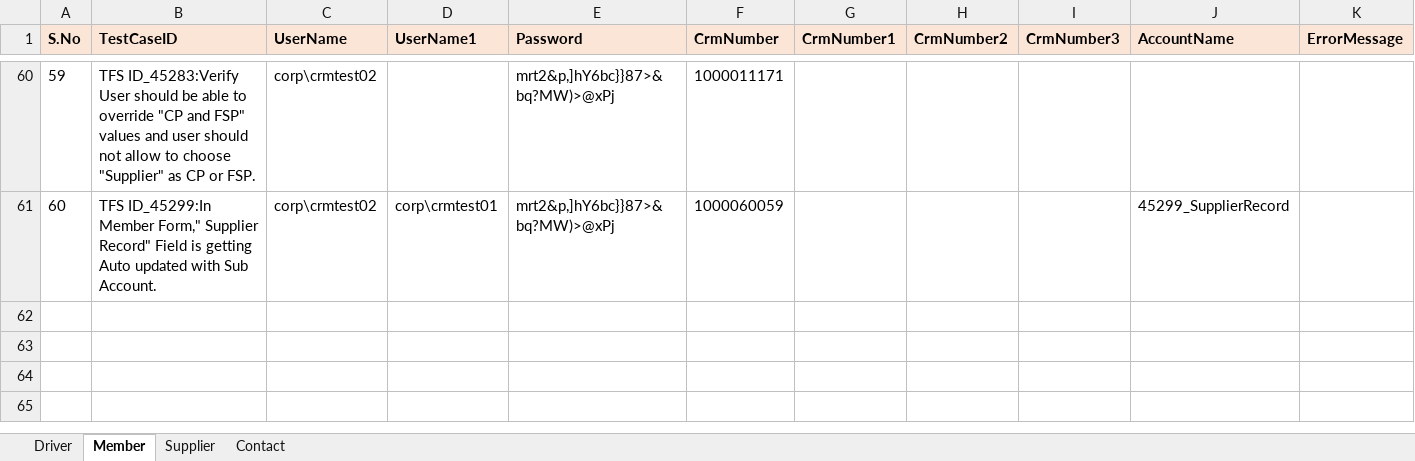
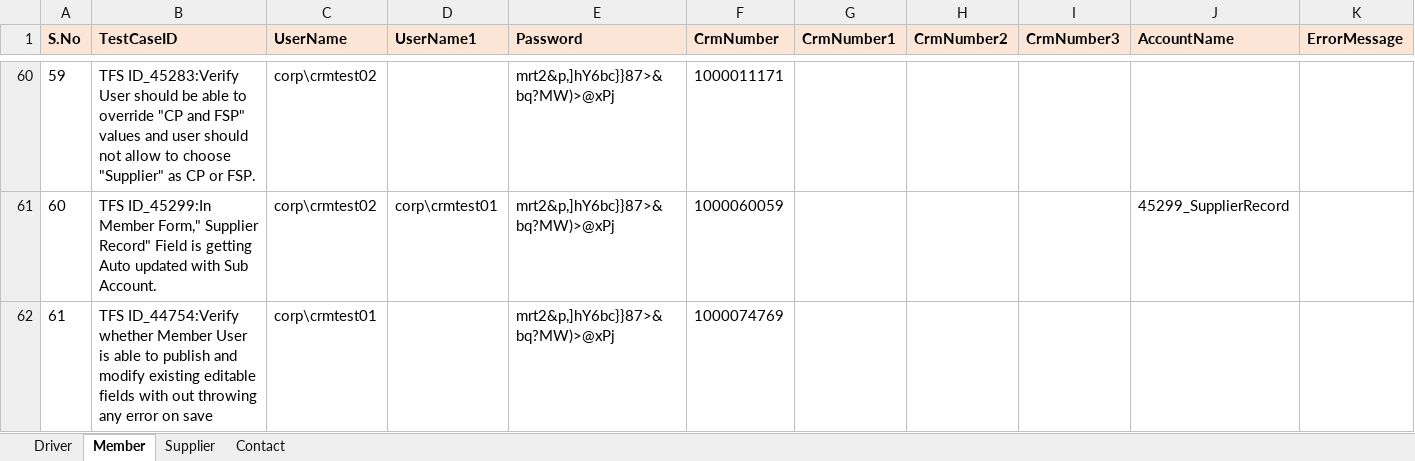
Before and after one commit to GomathiPriya20/Dynamics-CRM-Stage, an Excel workbook: data/CRM_Testdata.xlsx, sheet Member, drawn as a sheet; only a part is shown, gaps mark what is left out; values as stored, in another font and other column widths than the file's, no borders; rows hold the shown columns only; the diff names each change by its address in the sheet, - before the commit and + after, or states it on an @@ line.

```diff
--- a/data/CRM_Testdata.xlsx (sheet Member)
+++ b/data/CRM_Testdata.xlsx (sheet Member)
+row 62: 61 | TFS ID_44754:Verify whether Member User is able to publish and modify existing editable fields with out throwing any error on save | corp\crmtest01 |  | mrt2&p,]hY6bc}}87>&bq?MW)>@xPj | 1000074769
```
Also changed, not shown: sheet Driver.
